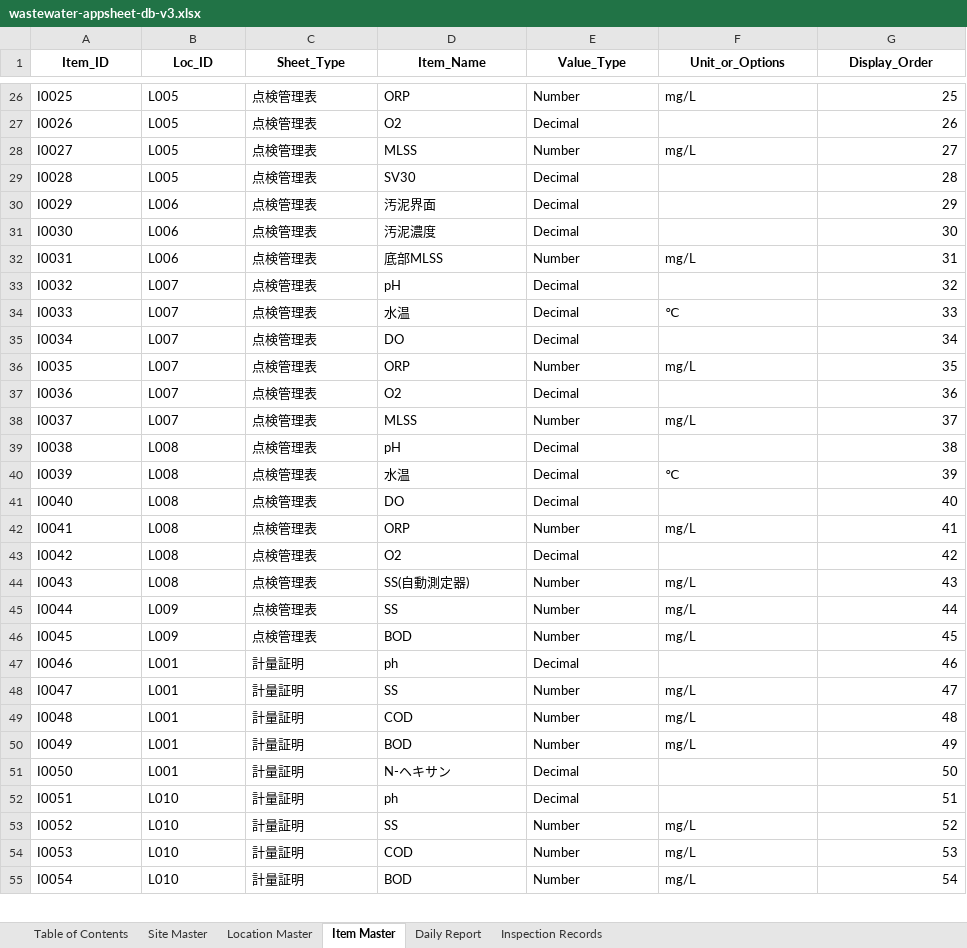
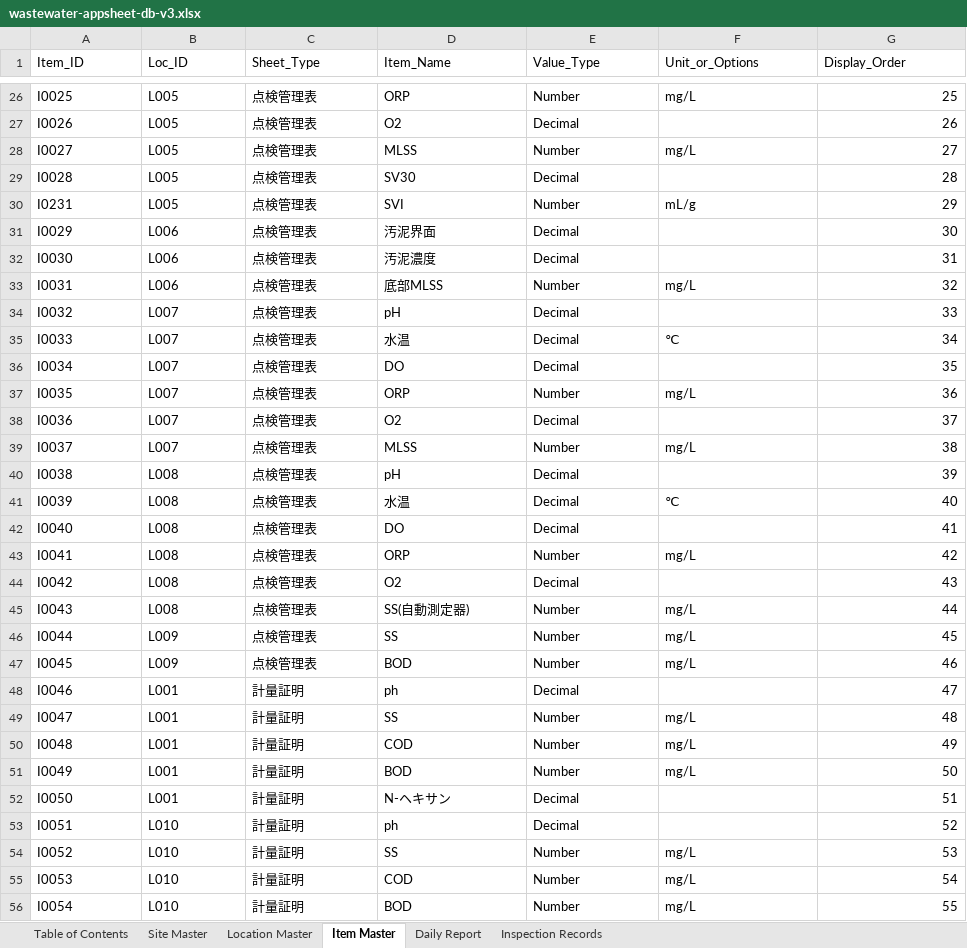
Before and after one commit to f-ebe-lgtm/kbl-wastewater-app, an Excel workbook: wastewater-appsheet-db-v3.xlsx, sheet Item Master, drawn as a sheet; only a part is shown, gaps mark what is left out; values as stored, in another font and other column widths than the file's, no borders; addresses are those after the commit; the diff covers the shown part only; the diff names each change by its address in the sheet, - before the commit and + after, or states it on an @@ line.

```diff
--- a/wastewater-appsheet-db-v3.xlsx (sheet Item Master)
+++ b/wastewater-appsheet-db-v3.xlsx (sheet Item Master)
@@ A1:G1 bold: on → off, alignment: center → left @@
+row 30: I0231 | L005 | 点検管理表 | SVI | Number | mL/g | 29
-G31 (Display_Order): 29
+G31 (Display_Order): 30
-G32 (Display_Order): 30
+G32 (Display_Order): 31
-G33 (Display_Order): 31
+G33 (Display_Order): 32
-G34 (Display_Order): 32
+G34 (Display_Order): 33
-G35 (Display_Order): 33
+G35 (Display_Order): 34
-G36 (Display_Order): 34
+G36 (Display_Order): 35
-G37 (Display_Order): 35
+G37 (Display_Order): 36
-G38 (Display_Order): 36
+G38 (Display_Order): 37
-G39 (Display_Order): 37
+G39 (Display_Order): 38
-G40 (Display_Order): 38
+G40 (Display_Order): 39
-G41 (Display_Order): 39
+G41 (Display_Order): 40
-G42 (Display_Order): 40
+G42 (Display_Order): 41
-G43 (Display_Order): 41
+G43 (Display_Order): 42
-G44 (Display_Order): 42
+G44 (Display_Order): 43
-G45 (Display_Order): 43
+G45 (Display_Order): 44
-G46 (Display_Order): 44
+G46 (Display_Order): 45
-G47 (Display_Order): 45
+G47 (Display_Order): 46
-G48 (Display_Order): 46
+G48 (Display_Order): 47
-G49 (Display_Order): 47
+G49 (Display_Order): 48
-G50 (Display_Order): 48
+G50 (Display_Order): 49
-G51 (Display_Order): 49
+G51 (Display_Order): 50
-G52 (Display_Order): 50
+G52 (Display_Order): 51
-G53 (Display_Order): 51
+G53 (Display_Order): 52
-G54 (Display_Order): 52
+G54 (Display_Order): 53
-G55 (Display_Order): 53
+G55 (Display_Order): 54
-G56 (Display_Order): 54
+G56 (Display_Order): 55
```
Also changed, not shown: 6 added rows, 7 removed rows and 176 edited cells elsewhere in this sheet, sheet Inspection Records, sheet Daily Report, sheet Table of Contents, sheet Location Master, sheet Site Master.
